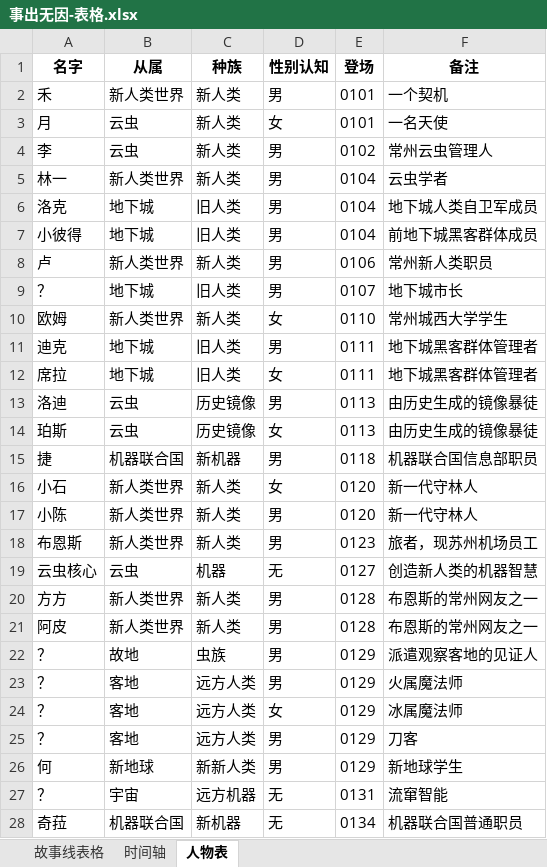
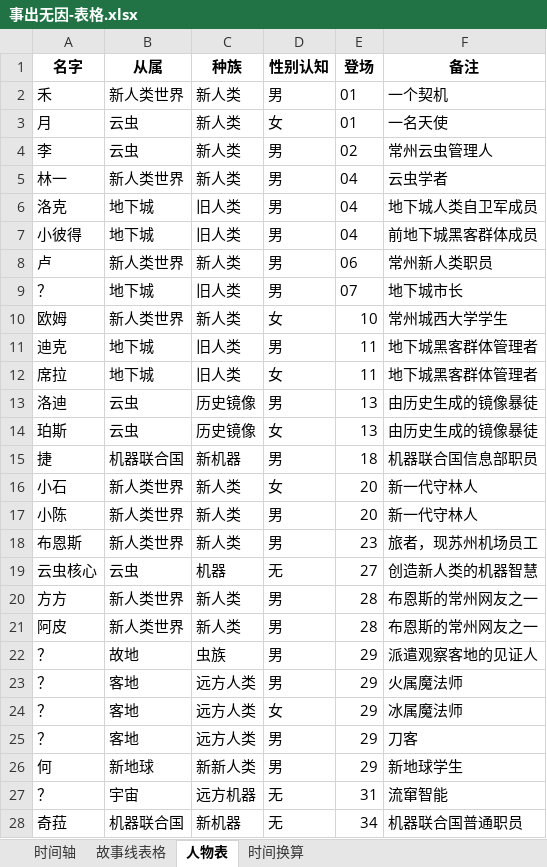
Before and after one commit to CaliFall/Causeless, an Excel workbook: 事出无因-表格.xlsx, sheet 人物表, drawn as a sheet; only a part is shown; values as stored, in another font and other column widths than the file's, no borders; the diff covers the shown part only; the diff names each change by its address in the sheet, - before the commit and + after, or states it on an @@ line.

```diff
--- a/事出无因-表格.xlsx (sheet 人物表)
+++ b/事出无因-表格.xlsx (sheet 人物表)
+sheet tab: 时间换算
@@ sheet tab order changed: 时间轴 | 故事线表格 | 人物表 | 时间换算 @@
-E2:E3 (登场): 0101
+E2:E3 (登场): 01
-E4 (登场): 0102
+E4 (登场): 02
-E5:E7 (登场): 0104
+E5:E7 (登场): 04
-E8 (登场): 0106
+E8 (登场): 06
-E9 (登场): 0107
+E9 (登场): 07
-E10 (登场): 0110
+E10 (登场): 10
-E11:E12 (登场): 0111
+E11:E12 (登场): 11
-E13:E14 (登场): 0113
+E13:E14 (登场): 13
-E15 (登场): 0118
+E15 (登场): 18
-E16:E17 (登场): 0120
+E16:E17 (登场): 20
-E18 (登场): 0123
+E18 (登场): 23
-E19 (登场): 0127
+E19 (登场): 27
-E20:E21 (登场): 0128
+E20:E21 (登场): 28
-E22:E26 (登场): 0129
+E22:E26 (登场): 29
-E27 (登场): 0131
+E27 (登场): 31
-E28 (登场): 0134
+E28 (登场): 34
```
Also changed, not shown: 3 edited cells elsewhere in this sheet, sheet 时间轴, sheet 故事线表格, 2 other files.
